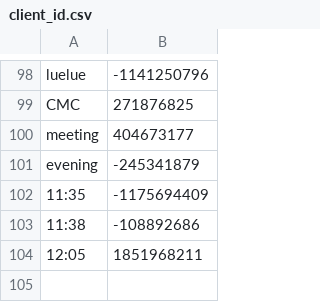
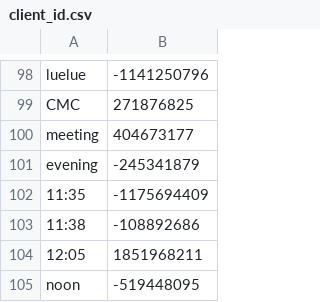
Before and after one commit to muyangshi/Font-Size-Encoding, a CSV file: client_id.csv, drawn as a sheet; only a part is shown, gaps mark what is left out; the diff names each change by its address in the sheet, - before the commit and + after, or states it on an @@ line.

Commit message:
testing data before pilot study week 5

```diff
--- a/client_id.csv
+++ b/client_id.csv
+row 105: noon | -519448095
```
